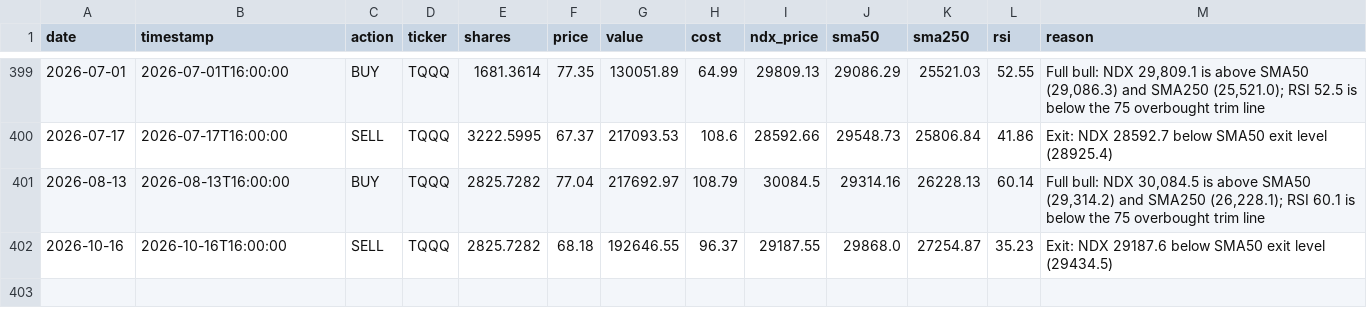
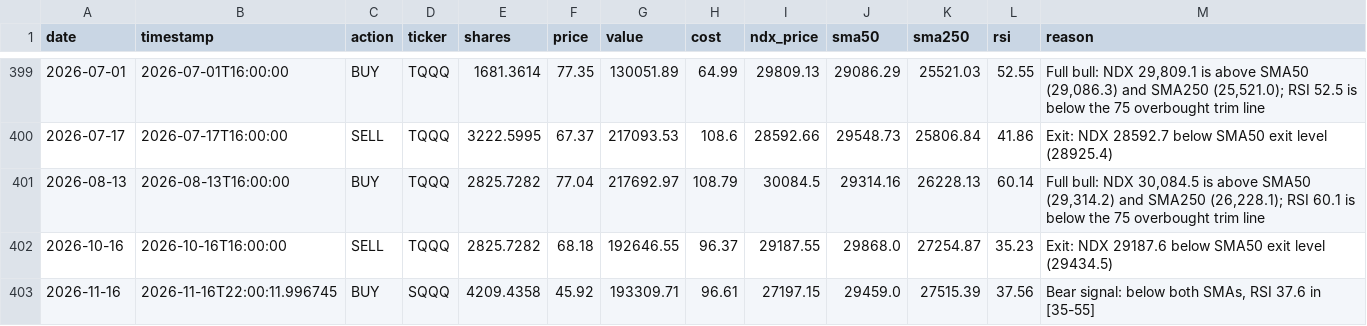
Before and after one commit to MooMooDaBlue/ndx-strategy, a CSV file: trade_log.csv, drawn as a sheet; only a part is shown, gaps mark what is left out.

```diff
--- a/trade_log.csv
+++ b/trade_log.csv
@@ -402 +402,2 @@ date,timestamp,action,ticker,shares,price,value,cost,ndx_price,sma50,sma250,rsi,
 2026-10-16,2026-10-16T16:00:00,SELL,TQQQ,2825.7282,68.18,192646.55,96.37,29187.55,29868.0,27254.87,35.23,Exit: NDX 29187.6 below SMA50 exit level (29434.5)
+2026-11-16,2026-11-16T22:00:11.996745,BUY,SQQQ,4209.4358,45.92,193309.71,96.61,27197.15,29459.0,27515.39,37.56,"Bear signal: below both SMAs, RSI 37.6 in [35-55]"
```
Also changed, not shown: daily_summary.csv, daily_summary_agile.csv, 7 other files.
